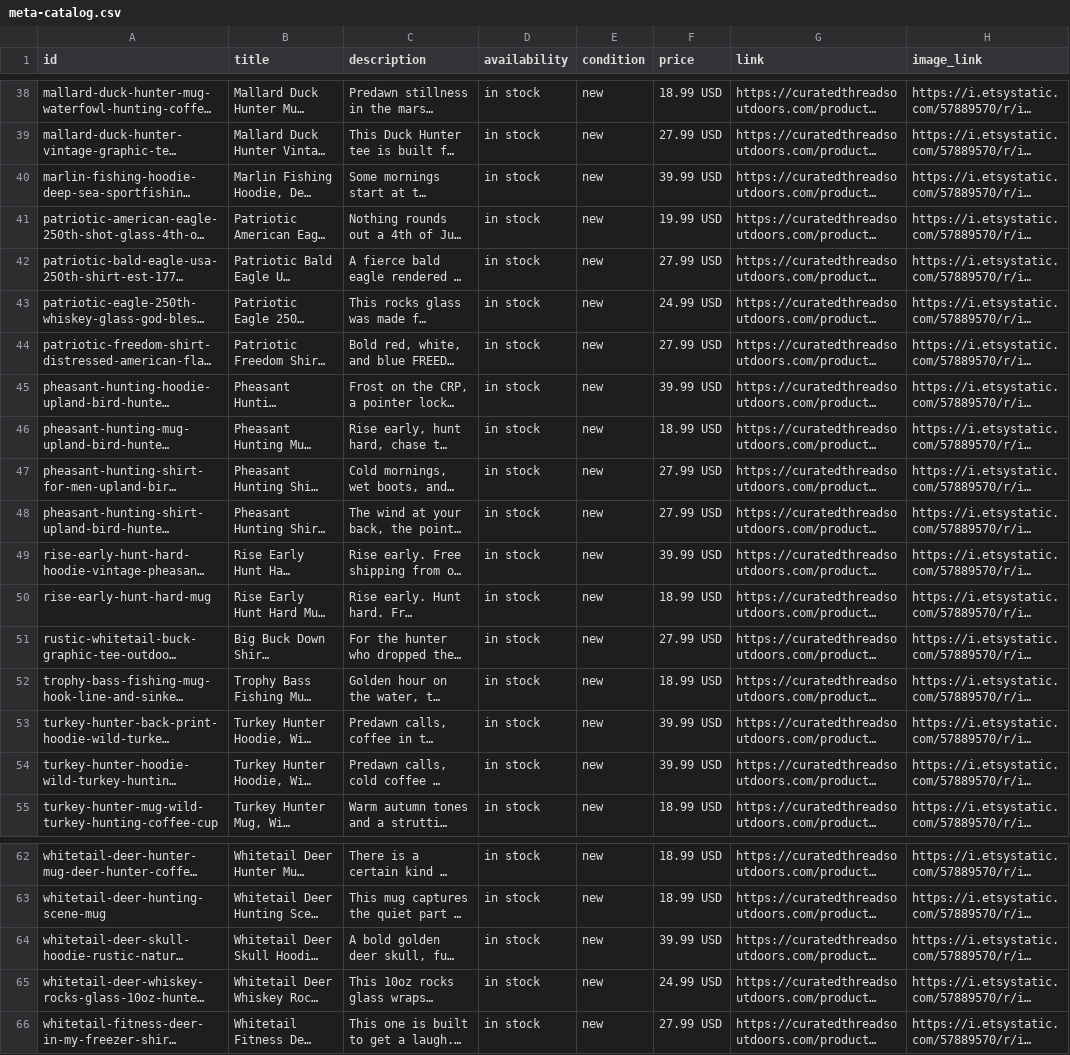
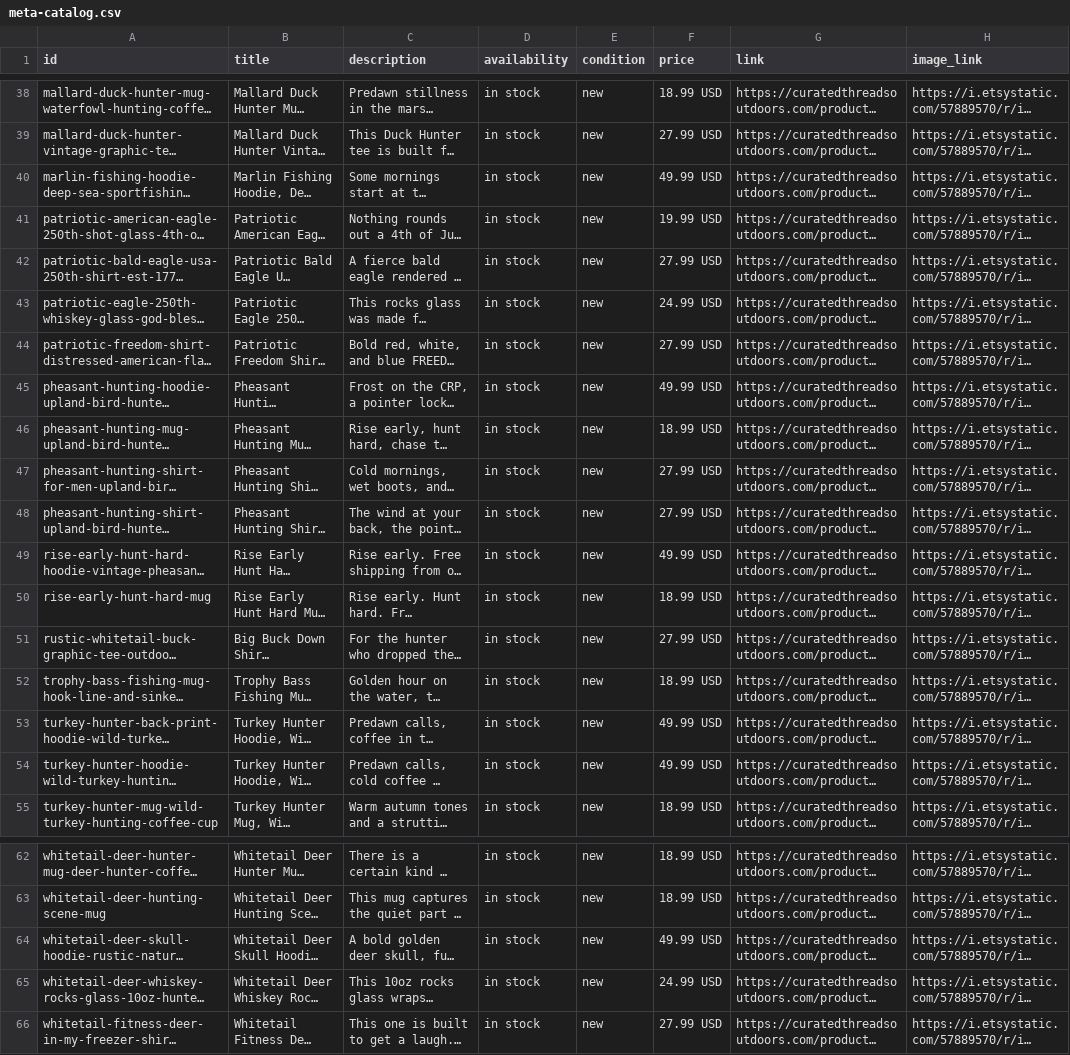
Before and after one commit to curatedthreadsco/curated-threads-site, a CSV file: public/meta-catalog.csv, drawn as a sheet; only a part is shown, gaps mark what is left out; long unchanged cells end in …; the diff covers the shown part only; the diff names each change by its address in the sheet, - before the commit and + after, or states it on an @@ line.

```diff
--- a/public/meta-catalog.csv
+++ b/public/meta-catalog.csv
-F40 (price): 39.99 USD
+F40 (price): 49.99 USD
-F45 (price): 39.99 USD
+F45 (price): 49.99 USD
-F49 (price): 39.99 USD
+F49 (price): 49.99 USD
-F53:F54 (price): 39.99 USD
+F53:F54 (price): 49.99 USD
-F64 (price): 39.99 USD
+F64 (price): 49.99 USD
```
Also changed, not shown: 10 edited cells elsewhere in this file, 16 other files.
